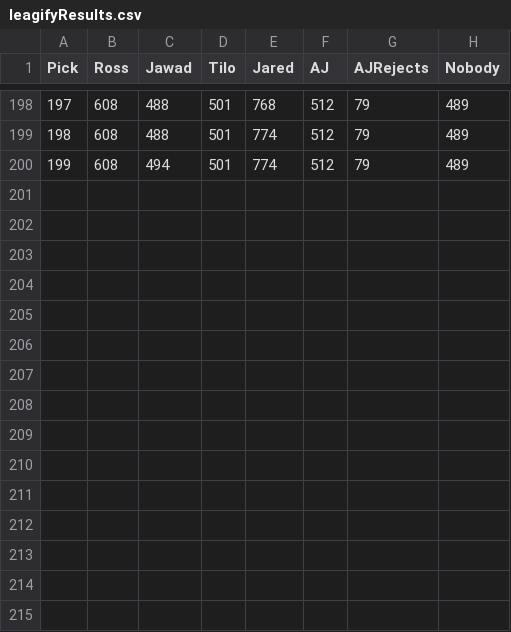
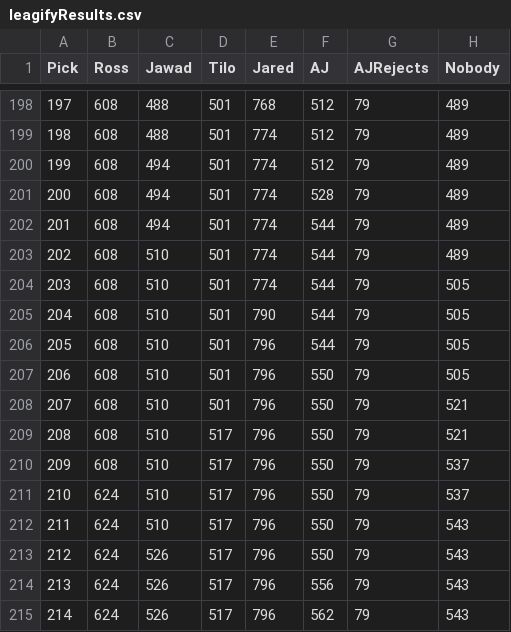
Before and after one commit to zo0o0ot/2021-draft-scorer, a CSV file: draft/leagifyResults.csv, drawn as a sheet; only a part is shown, gaps mark what is left out; the diff names each change by its address in the sheet, - before the commit and + after, or states it on an @@ line.

Commit message:
adds picks through 214

```diff
--- a/draft/leagifyResults.csv
+++ b/draft/leagifyResults.csv
+row 201: 200 | 608 | 494 | 501 | 774 | 528 | 79 | 489
+row 202: 201 | 608 | 494 | 501 | 774 | 544 | 79 | 489
+row 203: 202 | 608 | 510 | 501 | 774 | 544 | 79 | 489
+row 204: 203 | 608 | 510 | 501 | 774 | 544 | 79 | 505
+row 205: 204 | 608 | 510 | 501 | 790 | 544 | 79 | 505
+row 206: 205 | 608 | 510 | 501 | 796 | 544 | 79 | 505
+row 207: 206 | 608 | 510 | 501 | 796 | 550 | 79 | 505
+row 208: 207 | 608 | 510 | 501 | 796 | 550 | 79 | 521
+row 209: 208 | 608 | 510 | 517 | 796 | 550 | 79 | 521
+row 210: 209 | 608 | 510 | 517 | 796 | 550 | 79 | 537
+row 211: 210 | 624 | 510 | 517 | 796 | 550 | 79 | 537
+row 212: 211 | 624 | 510 | 517 | 796 | 550 | 79 | 543
+row 213: 212 | 624 | 526 | 517 | 796 | 550 | 79 | 543
+row 214: 213 | 624 | 526 | 517 | 796 | 556 | 79 | 543
+row 215: 214 | 624 | 526 | 517 | 796 | 562 | 79 | 543
```
Also changed, not shown: draft/nflDraft.csv, draft/schoolResults.csv.
